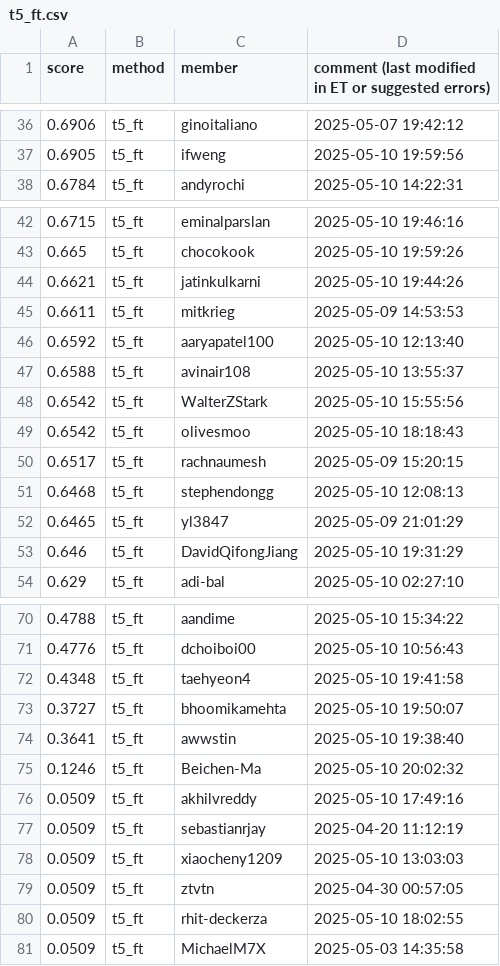
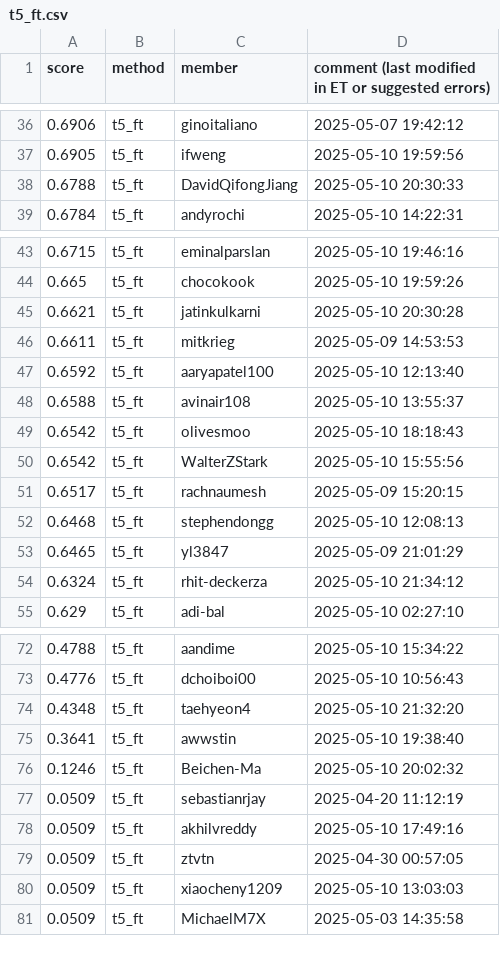
Before and after one commit to cornell-cs5740-sp25/leaderboards, a CSV file: a5/t5_ft.csv, drawn as a sheet; only a part is shown, gaps mark what is left out; the diff covers the shown part only.

Commit message:
Leaderboard Update

```diff
--- a/a5/t5_ft.csv
+++ b/a5/t5_ft.csv
@@ -37,2 +37,3 @@ score,method,member,comment (last modified in ET or suggested errors)
 0.6905,t5_ft,ifweng,2025-05-10 19:59:56
+0.6788,t5_ft,DavidQifongJiang,2025-05-10 20:30:33
 0.6784,t5_ft,andyrochi,2025-05-10 14:22:31
@@ -43,3 +44,3 @@ score,method,member,comment (last modified in ET or suggested errors)
 0.665,t5_ft,chocokook,2025-05-10 19:59:26
-0.6621,t5_ft,jatinkulkarni,2025-05-10 19:44:26
+0.6621,t5_ft,jatinkulkarni,2025-05-10 20:30:28
 0.6611,t5_ft,mitkrieg,2025-05-09 14:53:53
@@ -47,4 +48,4 @@ score,method,member,comment (last modified in ET or suggested errors)
 0.6588,t5_ft,avinair108,2025-05-10 13:55:37
+0.6542,t5_ft,olivesmoo,2025-05-10 18:18:43
 0.6542,t5_ft,WalterZStark,2025-05-10 15:55:56
-0.6542,t5_ft,olivesmoo,2025-05-10 18:18:43
 0.6517,t5_ft,rachnaumesh,2025-05-09 15:20:15
@@ -52,3 +53,3 @@ score,method,member,comment (last modified in ET or suggested errors)
 0.6465,t5_ft,yl3847,2025-05-09 21:01:29
-0.646,t5_ft,DavidQifongJiang,2025-05-10 19:31:29
+0.6324,t5_ft,rhit-deckerza,2025-05-10 21:34:12
 0.629,t5_ft,adi-bal,2025-05-10 02:27:10
@@ -71,11 +73,9 @@ score,method,member,comment (last modified in ET or suggested errors)
 0.4776,t5_ft,dchoiboi00,2025-05-10 10:56:43
-0.4348,t5_ft,taehyeon4,2025-05-10 19:41:58
-0.3727,t5_ft,bhoomikamehta,2025-05-10 19:50:07
+0.4348,t5_ft,taehyeon4,2025-05-10 21:32:20
 0.3641,t5_ft,awwstin,2025-05-10 19:38:40
 0.1246,t5_ft,Beichen-Ma,2025-05-10 20:02:32
+0.0509,t5_ft,sebastianrjay,2025-04-20 11:12:19
 0.0509,t5_ft,akhilvreddy,2025-05-10 17:49:16
-0.0509,t5_ft,sebastianrjay,2025-04-20 11:12:19
+0.0509,t5_ft,ztvtn,2025-04-30 00:57:05
 0.0509,t5_ft,xiaocheny1209,2025-05-10 13:03:03
-0.0509,t5_ft,ztvtn,2025-04-30 00:57:05
-0.0509,t5_ft,rhit-deckerza,2025-05-10 18:02:55
 0.0509,t5_ft,MichaelM7X,2025-05-03 14:35:58
```
Also changed, not shown: 1 added row and 2 edited cells elsewhere in this file.
